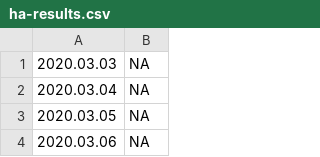
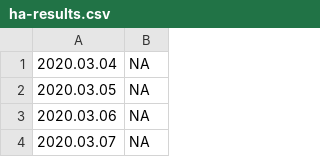
Before and after one commit to mozilla-mobile/fenix-nightly-perftest-results, a CSV file: ha-results.csv, drawn as a sheet; only a part is shown; the shorter side is filled out with more unchanged rows; the diff names each change by its address in the sheet, - before the commit and + after, or states it on an @@ line.

```diff
--- a/ha-results.csv
+++ b/ha-results.csv
-row 1: 2020.03.03 | NA
```
Also changed, not shown: al-results.csv, hanoob-results.csv, 14 other files.
